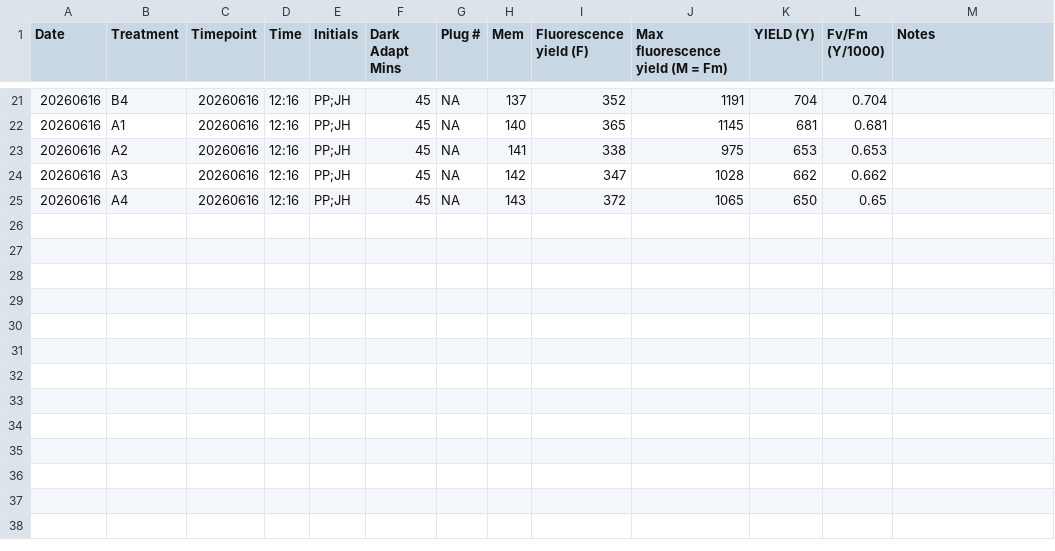
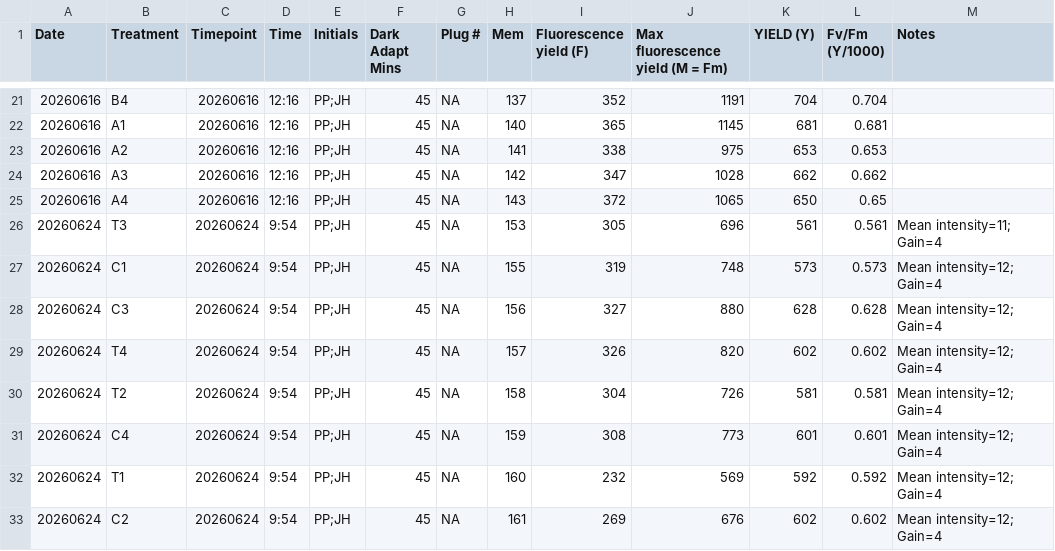
Before and after one commit to hputnam/Pacuta_Polyp_Bailout, a CSV file: RAnalysis/Data/PAM.csv, drawn as a sheet; only a part is shown, gaps mark what is left out.

Commit message:
adding PAM data

```diff
--- a/RAnalysis/Data/PAM.csv
+++ b/RAnalysis/Data/PAM.csv
@@ -25 +25,9 @@ Date,Treatment,Timepoint,Time,Initials,Dark Adapt Mins,Plug #,Mem,Fluorescence y
 20260616,A4,20260616,12:16,PP;JH,45,NA,143,372,1065,650,0.65,
+20260624,T3,20260624,9:54,PP;JH,45,NA,153,305,696,561,0.561,Mean intensity=11; Gain=4
+20260624,C1,20260624,9:54,PP;JH,45,NA,155,319,748,573,0.573,Mean intensity=12; Gain=4
+20260624,C3,20260624,9:54,PP;JH,45,NA,156,327,880,628,0.628,Mean intensity=12; Gain=4
+20260624,T4,20260624,9:54,PP;JH,45,NA,157,326,820,602,0.602,Mean intensity=12; Gain=4
+20260624,T2,20260624,9:54,PP;JH,45,NA,158,304,726,581,0.581,Mean intensity=12; Gain=4
+20260624,C4,20260624,9:54,PP;JH,45,NA,159,308,773,601,0.601,Mean intensity=12; Gain=4
+20260624,T1,20260624,9:54,PP;JH,45,NA,160,232,569,592,0.592,Mean intensity=12; Gain=4
+20260624,C2,20260624,9:54,PP;JH,45,NA,161,269,676,602,0.602,Mean intensity=12; Gain=4
```
